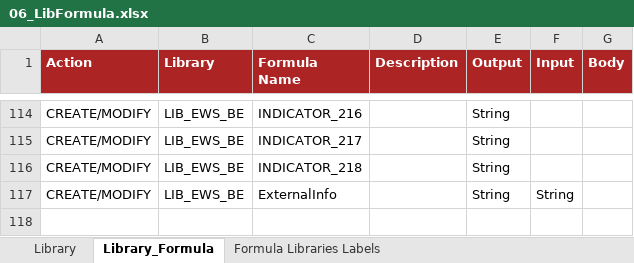
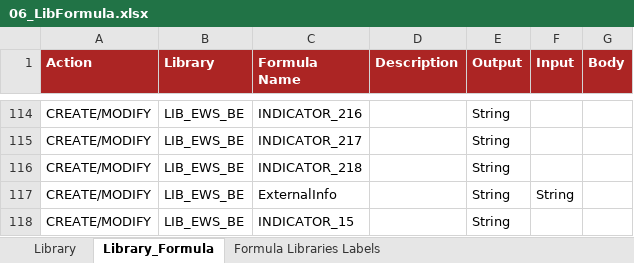
Before and after one commit to cybertop35/intelliJConf, an Excel workbook: earlywarning-pom/earlywarning-config/src/baf-configuration/06_LIB_EWS_BE/06_LibFormula.xlsx, sheet Library_Formula, drawn as a sheet; only a part is shown, gaps mark what is left out; values as stored, in another font and other column widths than the file's, no borders; charts and pictures not drawn; the diff names each change by its address in the sheet, - before the commit and + after, or states it on an @@ line.

Commit message:
Aggiunta indicatore 15 BIB

```diff
--- a/earlywarning-pom/earlywarning-config/src/baf-configuration/06_LIB_EWS_BE/06_LibFormula.xlsx (sheet Library_Formula)
+++ b/earlywarning-pom/earlywarning-config/src/baf-configuration/06_LIB_EWS_BE/06_LibFormula.xlsx (sheet Library_Formula)
+row 118: CREATE/MODIFY | LIB_EWS_BE | INDICATOR_15 |  | String
```
Also changed, not shown: 2 other files.
